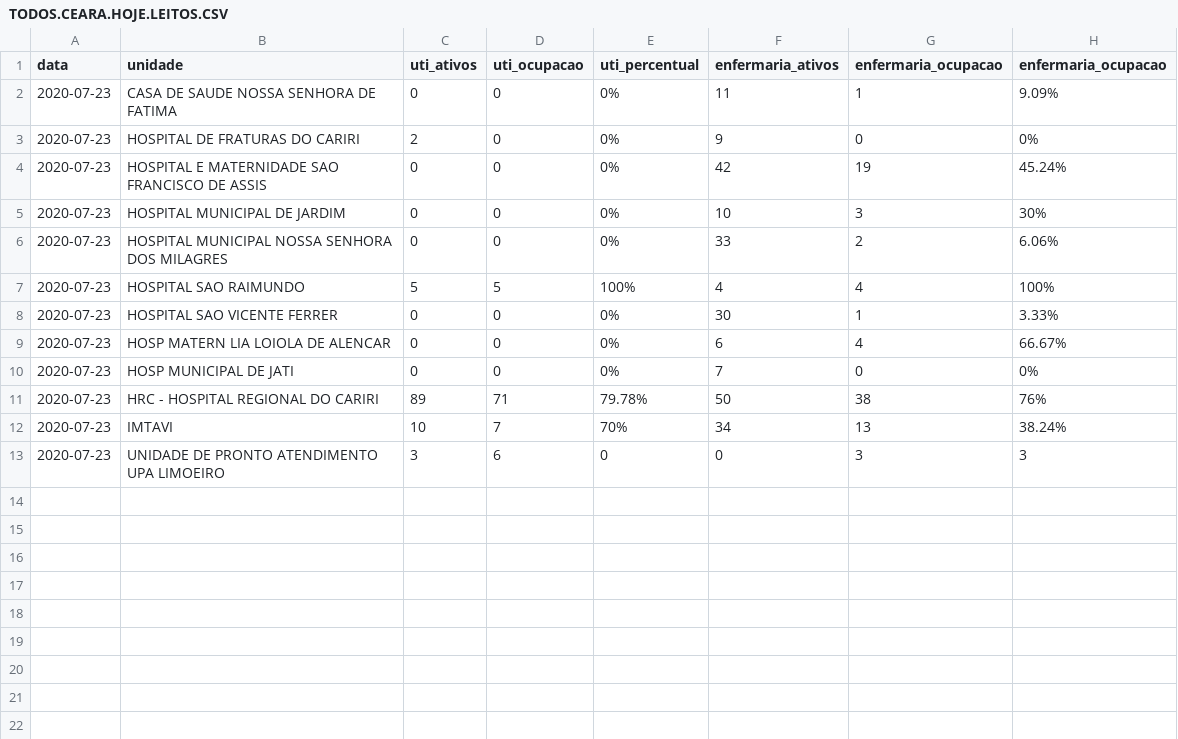
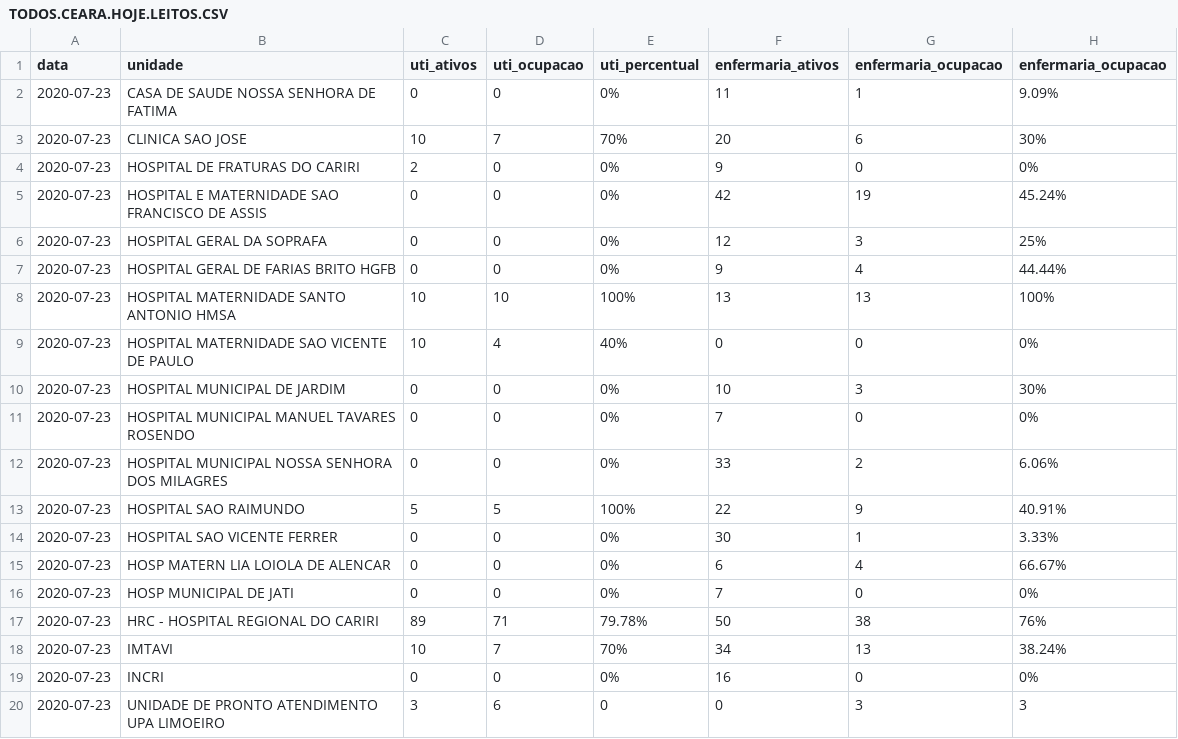
Before and after one commit to rafaelperazzo/covid19, a CSV file: TODOS.CEARA.HOJE.LEITOS.CSV, drawn as a sheet.

```diff
--- a/TODOS.CEARA.HOJE.LEITOS.CSV
+++ b/TODOS.CEARA.HOJE.LEITOS.CSV
@@ -2,7 +2,13 @@ data,unidade,uti_ativos,uti_ocupacao,uti_percentual,enfermaria_ativos,enfermaria
 2020-07-23, CASA DE SAUDE NOSSA SENHORA DE FATIMA ,0,0, 0% ,11,1, 9.09%
+2020-07-23, CLINICA SAO JOSE ,10,7, 70% ,20,6, 30%
 2020-07-23, HOSPITAL DE FRATURAS DO CARIRI ,2,0, 0% ,9,0, 0%
 2020-07-23, HOSPITAL E MATERNIDADE SAO FRANCISCO DE ASSIS ,0,0, 0% ,42,19, 45.24%
+2020-07-23, HOSPITAL GERAL DA SOPRAFA ,0,0, 0% ,12,3, 25%
+2020-07-23, HOSPITAL GERAL DE FARIAS BRITO HGFB ,0,0, 0% ,9,4, 44.44%
+2020-07-23, HOSPITAL MATERNIDADE SANTO ANTONIO HMSA ,10,10, 100% ,13,13, 100%
+2020-07-23, HOSPITAL MATERNIDADE SAO VICENTE DE PAULO ,10,4, 40% ,0,0, 0%
 2020-07-23, HOSPITAL MUNICIPAL DE JARDIM ,0,0, 0% ,10,3, 30%
+2020-07-23, HOSPITAL MUNICIPAL MANUEL TAVARES ROSENDO ,0,0, 0% ,7,0, 0%
 2020-07-23, HOSPITAL MUNICIPAL NOSSA SENHORA DOS MILAGRES ,0,0, 0% ,33,2, 6.06%
-2020-07-23, HOSPITAL SAO RAIMUNDO ,5,5, 100% ,4,4, 100%
+2020-07-23, HOSPITAL SAO RAIMUNDO ,5,5, 100% ,22,9, 40.91%
 2020-07-23, HOSPITAL SAO VICENTE FERRER ,0,0, 0% ,30,1, 3.33%
@@ -12,2 +18,3 @@ data,unidade,uti_ativos,uti_ocupacao,uti_percentual,enfermaria_ativos,enfermaria
 2020-07-23, IMTAVI ,10,7, 70% ,34,13, 38.24%
+2020-07-23, INCRI ,0,0, 0% ,16,0, 0%
 2020-07-23, UNIDADE DE PRONTO ATENDIMENTO UPA LIMOEIRO ,3,6, 0 ,0,3, 3
```
Also changed, not shown: todos.cariri.hoje.csv, 4 other files.
